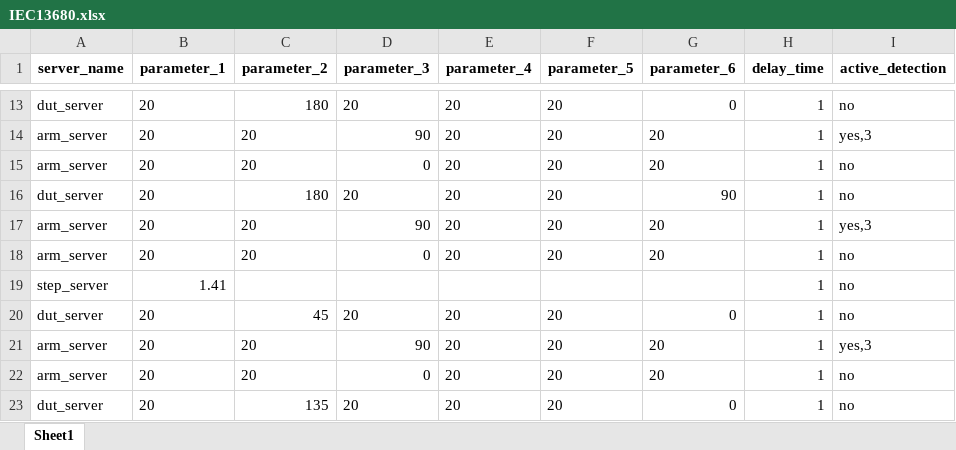
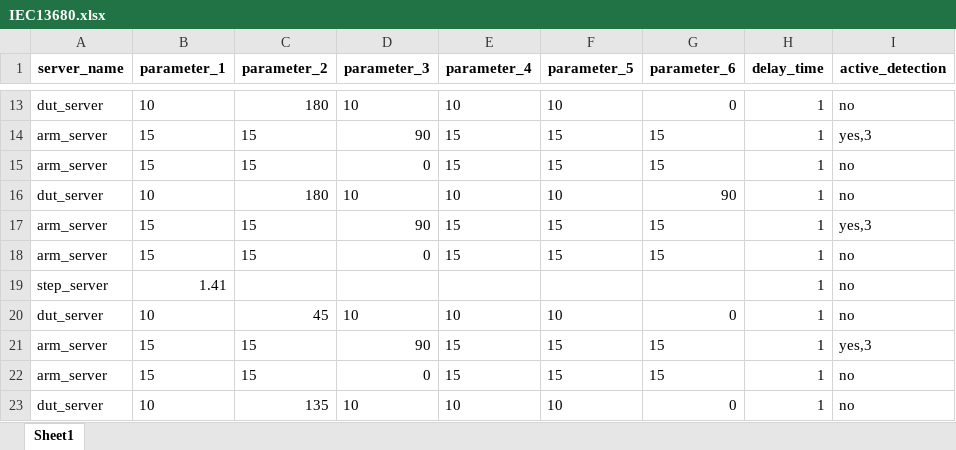
Before and after one commit to harry012112345/OD, an Excel workbook: test_excel/IEC13680.xlsx, sheet Sheet1, drawn as a sheet; only a part is shown, gaps mark what is left out; values as stored, in another font and other column widths than the file's, no borders; the diff covers the shown part only; the diff names each change by its address in the sheet, - before the commit and + after, or states it on an @@ line.

```diff
--- a/test_excel/IEC13680.xlsx (sheet Sheet1)
+++ b/test_excel/IEC13680.xlsx (sheet Sheet1)
-B13 (parameter_1): 20
+B13 (parameter_1): 10
-D13 (parameter_3): 20
+D13 (parameter_3): 10
-E13 (parameter_4): 20
+E13 (parameter_4): 10
-F13 (parameter_5): 20
+F13 (parameter_5): 10
-B14:B15 (parameter_1): 20
+B14:B15 (parameter_1): 15
-C14:C15 (parameter_2): 20
+C14:C15 (parameter_2): 15
-E14:E15 (parameter_4): 20
+E14:E15 (parameter_4): 15
-F14:F15 (parameter_5): 20
+F14:F15 (parameter_5): 15
-G14:G15 (parameter_6): 20
+G14:G15 (parameter_6): 15
-B16 (parameter_1): 20
+B16 (parameter_1): 10
-D16 (parameter_3): 20
+D16 (parameter_3): 10
-E16 (parameter_4): 20
+E16 (parameter_4): 10
-F16 (parameter_5): 20
+F16 (parameter_5): 10
-B17:B18 (parameter_1): 20
+B17:B18 (parameter_1): 15
-C17:C18 (parameter_2): 20
+C17:C18 (parameter_2): 15
-E17:E18 (parameter_4): 20
+E17:E18 (parameter_4): 15
-F17:F18 (parameter_5): 20
+F17:F18 (parameter_5): 15
-G17:G18 (parameter_6): 20
+G17:G18 (parameter_6): 15
-B20 (parameter_1): 20
+B20 (parameter_1): 10
-D20 (parameter_3): 20
+D20 (parameter_3): 10
-E20 (parameter_4): 20
+E20 (parameter_4): 10
-F20 (parameter_5): 20
+F20 (parameter_5): 10
-B21:B22 (parameter_1): 20
+B21:B22 (parameter_1): 15
-C21:C22 (parameter_2): 20
+C21:C22 (parameter_2): 15
-E21:E22 (parameter_4): 20
+E21:E22 (parameter_4): 15
-F21:F22 (parameter_5): 20
+F21:F22 (parameter_5): 15
-G21:G22 (parameter_6): 20
+G21:G22 (parameter_6): 15
-B23 (parameter_1): 20
+B23 (parameter_1): 10
-D23 (parameter_3): 20
+D23 (parameter_3): 10
-E23 (parameter_4): 20
+E23 (parameter_4): 10
-F23 (parameter_5): 20
+F23 (parameter_5): 10
```
Also changed, not shown: 1086 edited cells elsewhere in this sheet, test_excel/test.xlsx, 2 other files.
